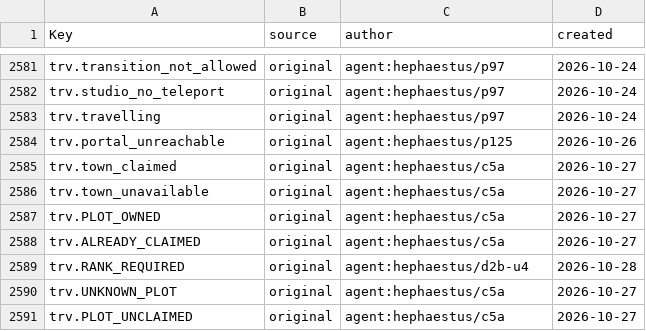
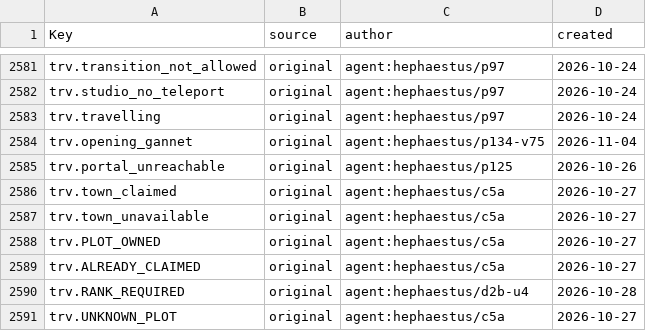
Before and after one commit to Indosaram/roblox_forge, a CSV file: games/robango-island/locale/provenance.csv, drawn as a sheet; only a part is shown, gaps mark what is left out; the shorter side is filled out with more unchanged rows; the diff names each change by its address in the sheet, - before the commit and + after, or states it on an @@ line.

Commit message:
robango v75 A3 + A2: a fresh player's opening completes the first gather guide (and the bola), and the onboarding docks wait for the Gannet
A3 (staging v75, phone: 'first gather: fiber 0/3' in the Guides sheet, the village HUD and the drift-isle HUD for 70 min, no capture bola, no first capture): the starter bag holds 12 fiber, so the opening's fiber step ticks without a gather and a fresh player never gathers fiber; g01 waits for a gather event that never comes (the earlier DOCUMENT_BUSY fix 86d8cb96 was not the cause; opening-camp's harness gathered fiber by hand, so it never saw it). recordDevelopment now treats a held stack (bag >= quantity) as satisfying an open guide's gather step, and a held tool of the family as its craft step, like purchase/equip already were. g01 and g02 complete on the next guide event of the opening, g02 hands over the capture bola, and the HUD moves on to the start guides and first capture.

A2 (one tap on the dock 'Travel' after the beacon sailed to Saltmeadow, skipping home and the harbor): the onboarding island carries a home dock and a town dock (C5a) next to the jetty, and their prompt won the action button at the end of the beacon walk. While the opening runs the Gannet (Board card, then home -> harbor, as journey6h plays it) is the only way off: OpeningClient disables ForgeDock prompts and RoleWorld refuses them on the server with trv.opening_gannet (en/ko, provenance). After the opening the docks sail again (no confirm added: the design has none for docks).

Specs: opening-camp v75 A3 (real opening with only the bone gather; g01/g02 complete, bola in bag, HUD past g01) and v75 A2 (no dock sails during the opening) fail on 87898fe6. JourneyRunner records opening-guide:rw.g01/g02 at departure and KNOWN_GOOD asserts them.

```diff
--- a/games/robango-island/locale/provenance.csv
+++ b/games/robango-island/locale/provenance.csv
+row 2584: trv.opening_gannet | original | agent:hephaestus/p134-v75 | 2026-11-04
```
Also changed, not shown: games/robango-island/locale/strings.csv, 6 other files.
